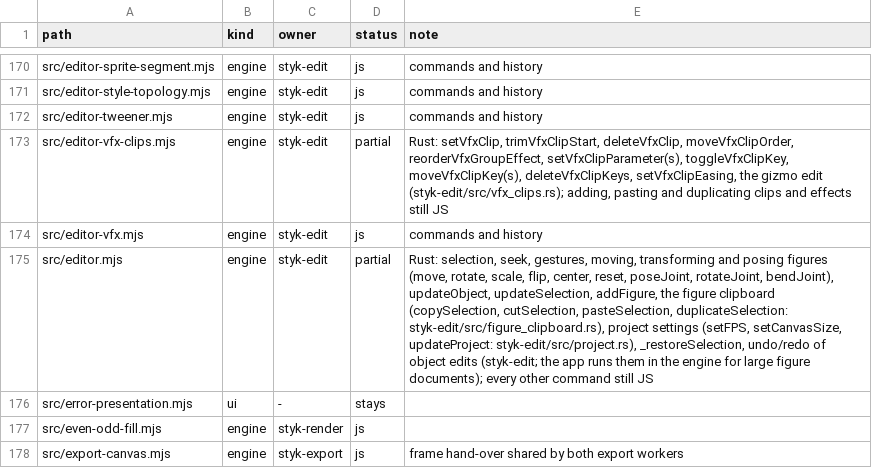
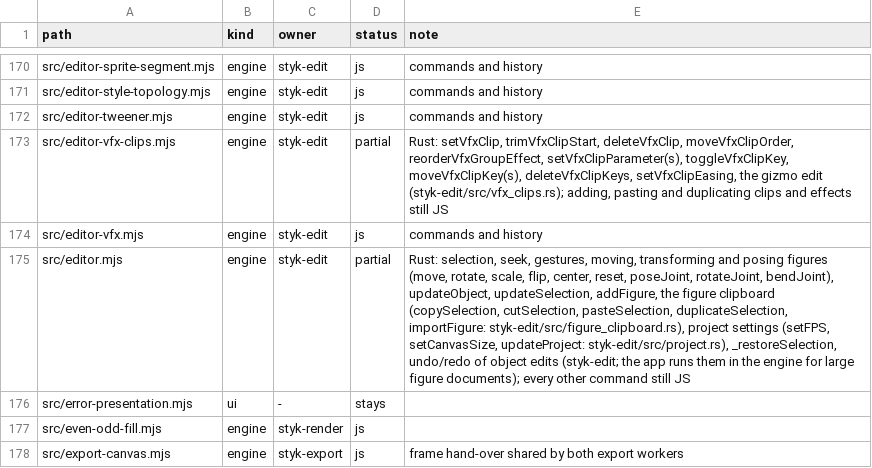
Before and after one commit to Belligerently/StykAnimate-App, a TSV file: engine/inventory.tsv, drawn as a sheet; only a part is shown, gaps mark what is left out; the diff names each change by its address in the sheet, - before the commit and + after, or states it on an @@ line.

```diff
--- a/engine/inventory.tsv
+++ b/engine/inventory.tsv
-E175 (note): …cutSelection, pasteSelection, duplicateSelection: styk-edit/src/figure_clipboard.rs), project…
+E175 (note): …cutSelection, pasteSelection, duplicateSelection, importFigure: styk-edit/src/figure_clipboard.rs), project…
```
Also changed, not shown: 11 other files.
